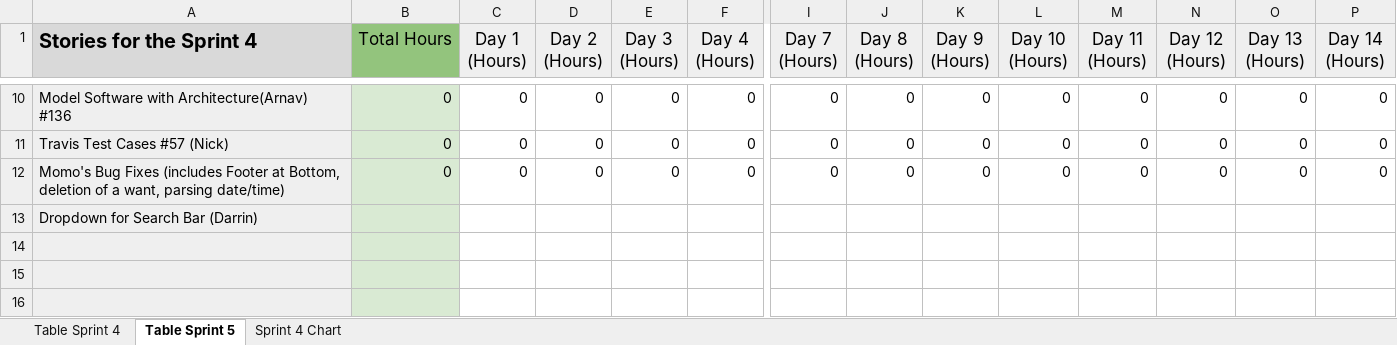
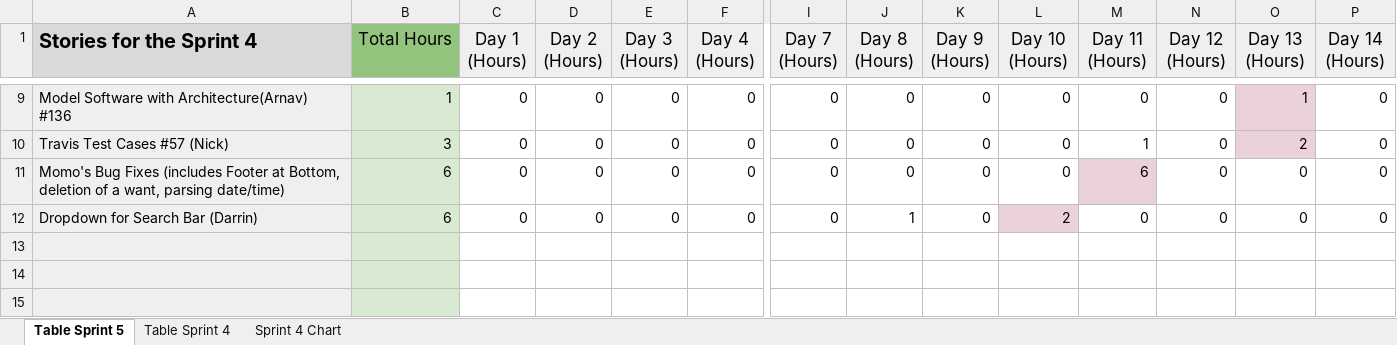
Before and after one commit to Songtone/SOEN341TEAMF, an Excel workbook: Project Management/BurnDown Charts/BurnDown Chart.xlsx, sheet Table Sprint 5, drawn as a sheet; only a part is shown, gaps mark what is left out; values as stored, in another font and other column widths than the file's, no borders; removed rows and columns are numbered as before the commit, all else as after; rows hold the shown columns only; the diff covers the shown part only; the diff names each change by its address in the sheet, - before the commit and + after, or states it on an @@ line.

Commit message:
Story hours have been filled

```diff
--- a/Project Management/BurnDown Charts/BurnDown Chart.xlsx (sheet Table Sprint 5)
+++ b/Project Management/BurnDown Charts/BurnDown Chart.xlsx (sheet Table Sprint 5)
@@ sheet tab order changed: Table Sprint 5 | Table Sprint 4 | Sprint 4 Chart @@
-B9 (Total Hours): 0
+B9 (Total Hours): 1
-O9 (Day 13 (Hours)): 0
+O9 (Day 13 (Hours)): 1
-O9:O10 fill: none
+O9:O10 fill: #EAD1DC
-B10 (Total Hours): 0
+B10 (Total Hours): 3
-M10 (Day 11 (Hours)): 0
+M10 (Day 11 (Hours)): 1
-O10 (Day 13 (Hours)): 0
+O10 (Day 13 (Hours)): 2
-B11 (Total Hours): 0
+B11 (Total Hours): 6
-M11 (Day 11 (Hours)): 0
+M11 (Day 11 (Hours)): 6
-M11 fill: none
+M11 fill: #EAD1DC
-row 13: Dropdown for Search Bar (Darrin)
+row 12: Dropdown for Search Bar (Darrin) | 6 | 0 | 0 | 0 | 0 | 0 | 1 | 0 | 2 | 0 | 0 | 0 | 0
```
Also changed, not shown: 3 added rows, 3 removed rows, 51 edited cells and cell formats elsewhere in this sheet, sheet Table Sprint 4, charts or pictures.
